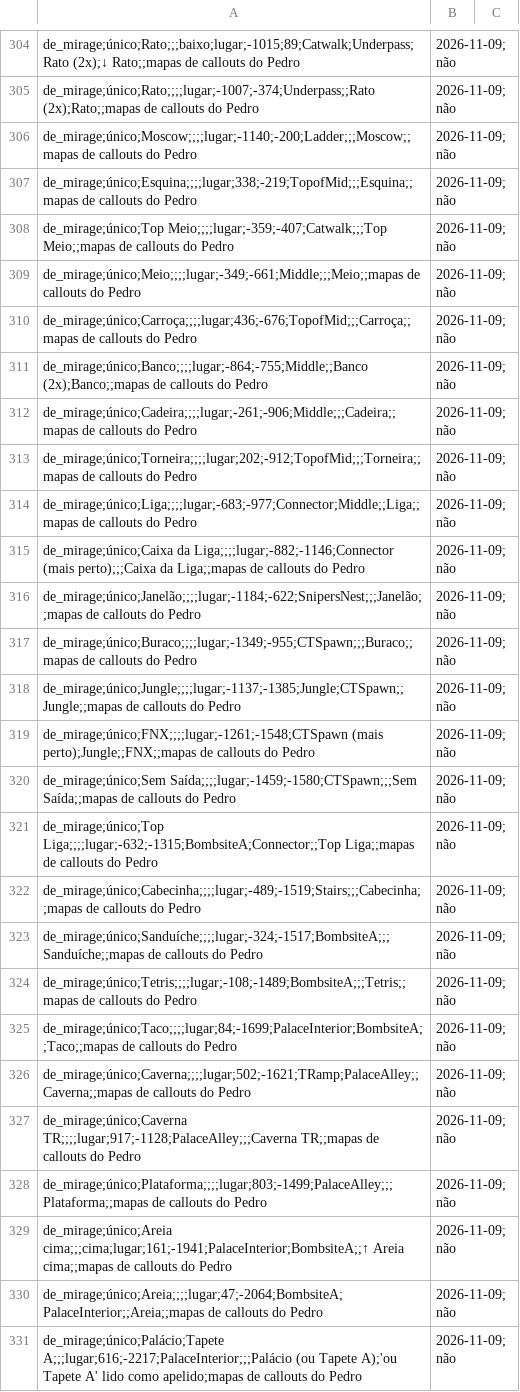
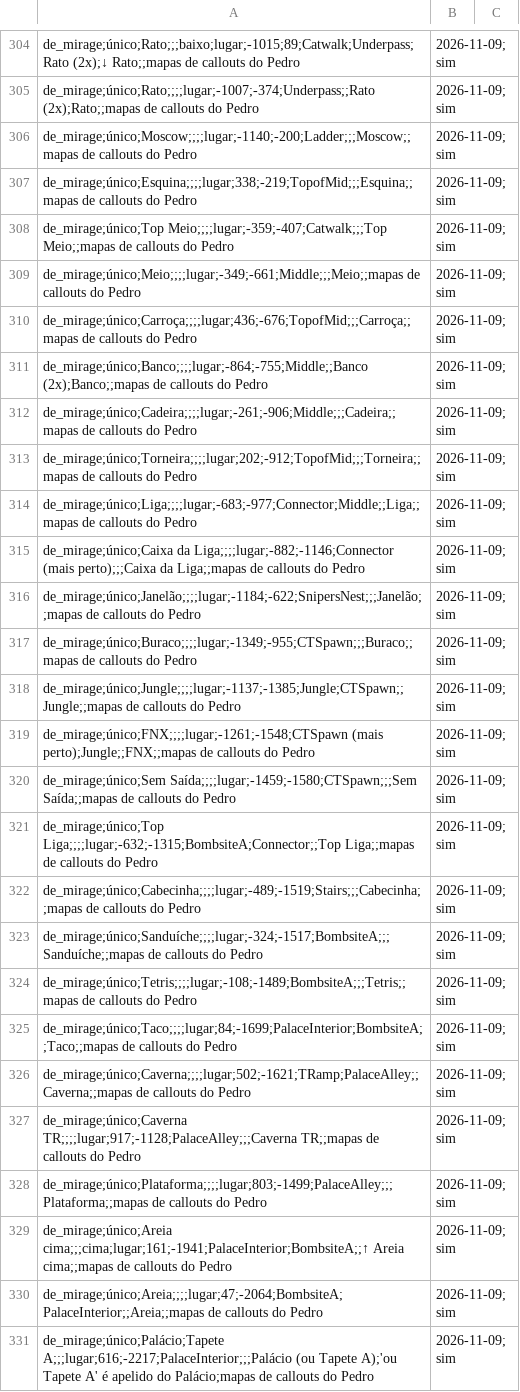
Before and after one commit to pedroppansani/parser-replay-cs2, a CSV file: data/reference/callouts_br.csv, drawn as a sheet; only a part is shown, gaps mark what is left out; the diff covers the shown part only; the diff names each change by its address in the sheet, - before the commit and + after, or states it on an @@ line.

```diff
--- a/data/reference/callouts_br.csv
+++ b/data/reference/callouts_br.csv
-B304:B331: 2026-11-09;não
+B304:B331: 2026-11-09;sim
-A331: …Tapete A' lido como apelido;mapas de callouts…
+A331: …Tapete A' é apelido do Palácio;mapas de callouts…
```
Also changed, not shown: 1 added row, 1 removed row and 109 edited cells elsewhere in this file, notas/investigacoes/2026-11-09-comandos-nomes-em-portugues.csv, 4 other files.
